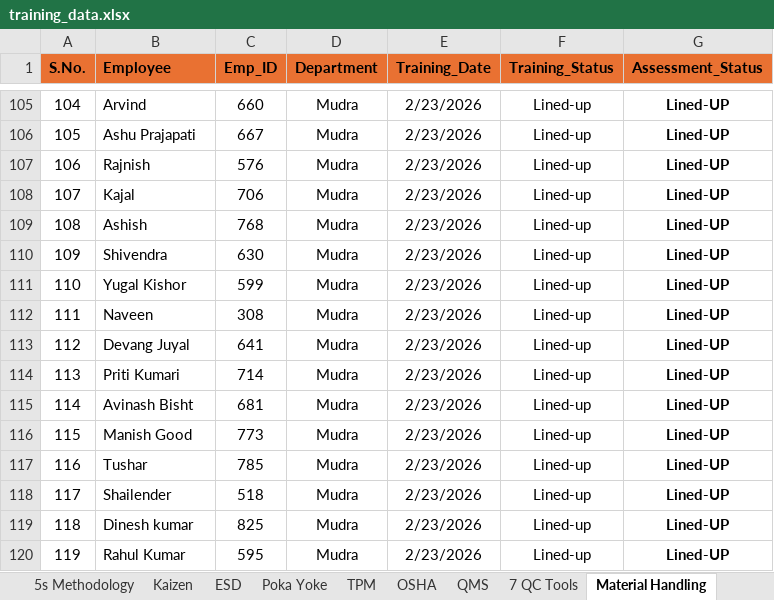
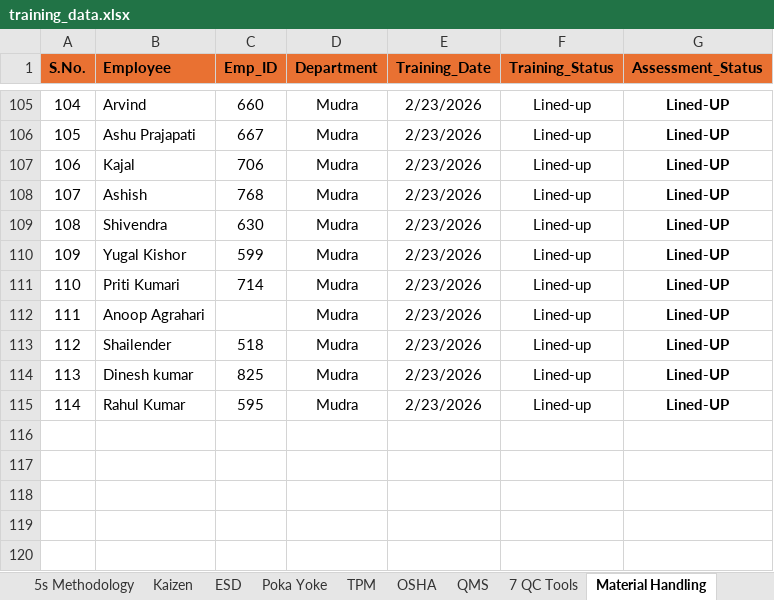
Before and after one commit to Vishwajeeet-Singh/l-d-portal, an Excel workbook: training_data.xlsx, sheet Material Handling, drawn as a sheet; only a part is shown, gaps mark what is left out; values as stored, in another font and other column widths than the file's, no borders; conditional formats not drawn; removed rows and columns are numbered as before the commit, all else as after; the diff names each change by its address in the sheet, - before the commit and + after, or states it on an @@ line.

```diff
--- a/training_data.xlsx (sheet Material Handling)
+++ b/training_data.xlsx (sheet Material Handling)
-row 107: 106 | Rajnish | 576 | Mudra | 2/23/2026 | Lined-up | Lined-UP
@@ column A (S.No.) renumbered from row 107 down @@
-row 112: 111 | Naveen | 308 | Mudra | 2/23/2026 | Lined-up | Lined-UP
-row 113: 112 | Devang Juyal | 641 | Mudra | 2/23/2026 | Lined-up | Lined-UP
-row 115: 114 | Avinash Bisht | 681 | Mudra | 2/23/2026 | Lined-up | Lined-UP
-B112 (Employee): Manish Good
+B112 (Employee): Anoop Agrahari
-C112 (Emp_ID): 773
+C112 (Emp_ID): (empty)
-row 117: 116 | Tushar | 785 | Mudra | 2/23/2026 | Lined-up | Lined-UP
```
Also changed, not shown: sheet 7 QC Tools, sheet ESD, sheet QMS, sheet TPM, sheet Poka Yoke, sheet 5s Methodology, 2 more sheets, 5 other files.
